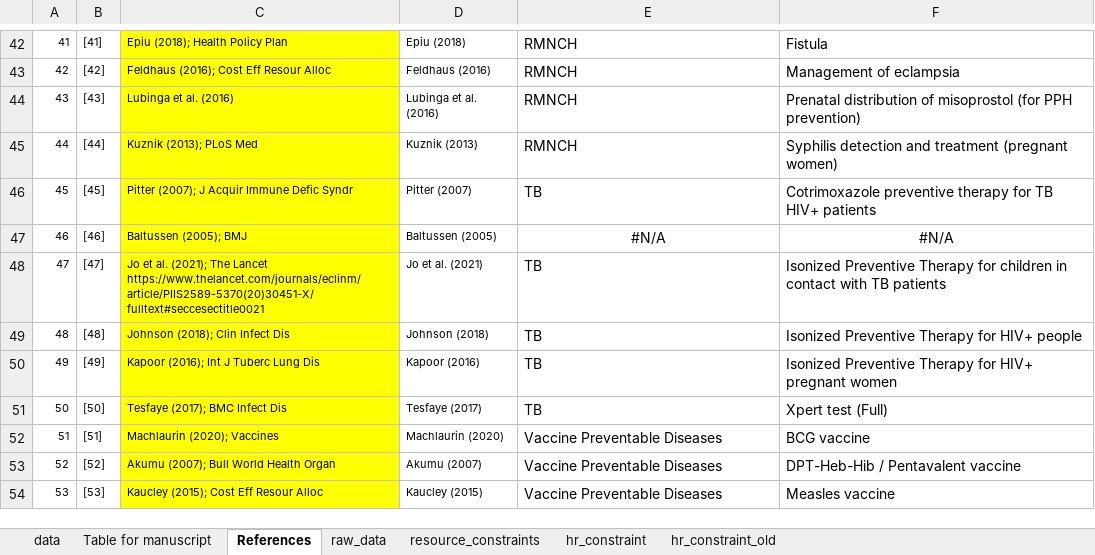
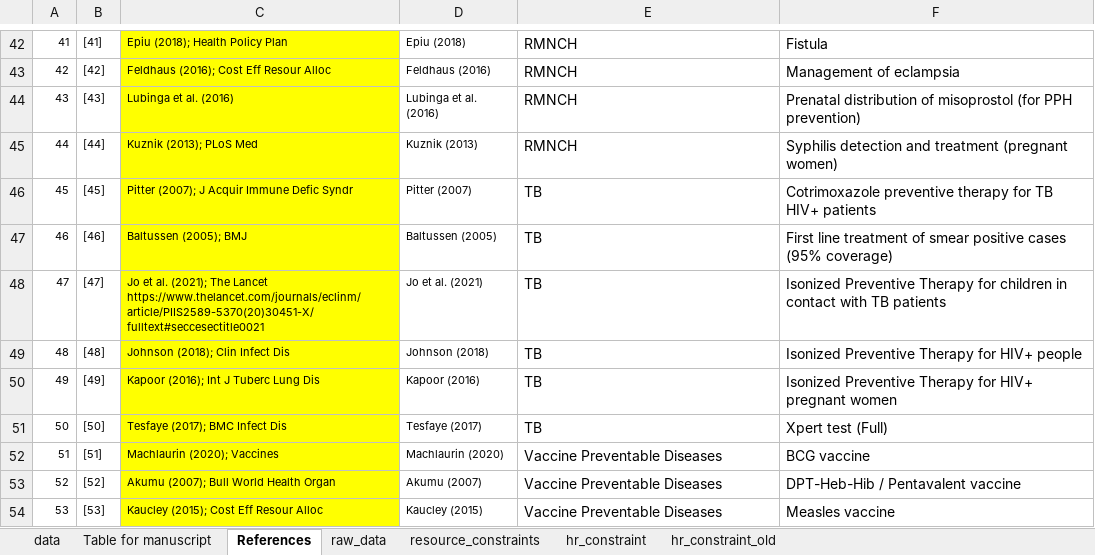
Before and after one commit to sakshimohan/uganda_hbp, an Excel workbook: 2_data/hbp_data_clean_v2.xlsx, sheet References, drawn as a sheet; only a part is shown, gaps mark what is left out; values as stored, in another font and other column widths than the file's, no borders; the diff names each change by its address in the sheet, - before the commit and + after, or states it on an @@ line.

```diff
--- a/2_data/hbp_data_clean_v2.xlsx (sheet References)
+++ b/2_data/hbp_data_clean_v2.xlsx (sheet References)
-E47: #N/A
+E47: TB
-E47:F47 alignment: center
+E47:F47 alignment: left
-F47: #N/A
+F47: First line treatment of smear positive cases (95% coverage)
```
Also changed, not shown: sheet data, sheet raw_data, sheet Table for manuscript.
